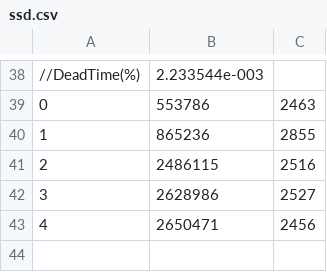
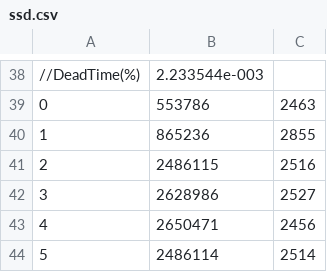
Before and after one commit to romanwixinger/data-engineering-utokyo, a CSV file: data/unittest/ssd.csv, drawn as a sheet; only a part is shown, gaps mark what is left out; the diff names each change by its address in the sheet, - before the commit and + after, or states it on an @@ line.

```diff
--- a/data/unittest/ssd.csv
+++ b/data/unittest/ssd.csv
+row 44: 5 | 2486114 | 2514
```
Also changed, not shown: data/unittest/gauge.csv, data/unittest/heater.csv, 4 other files.
